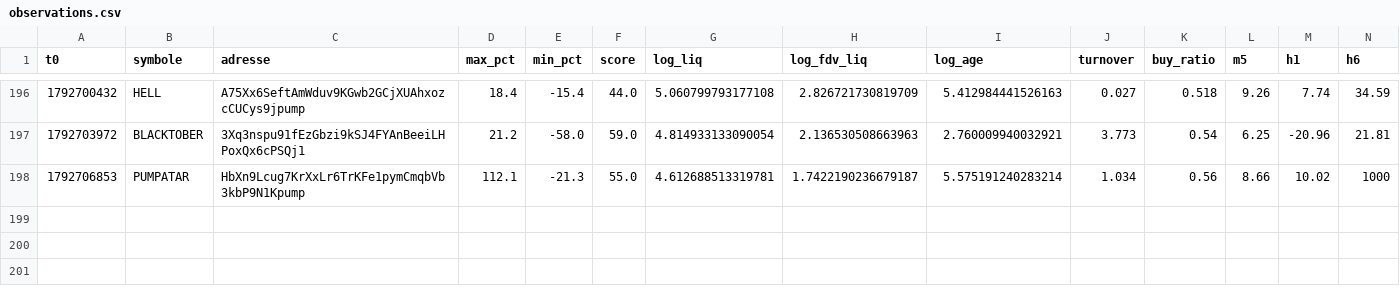
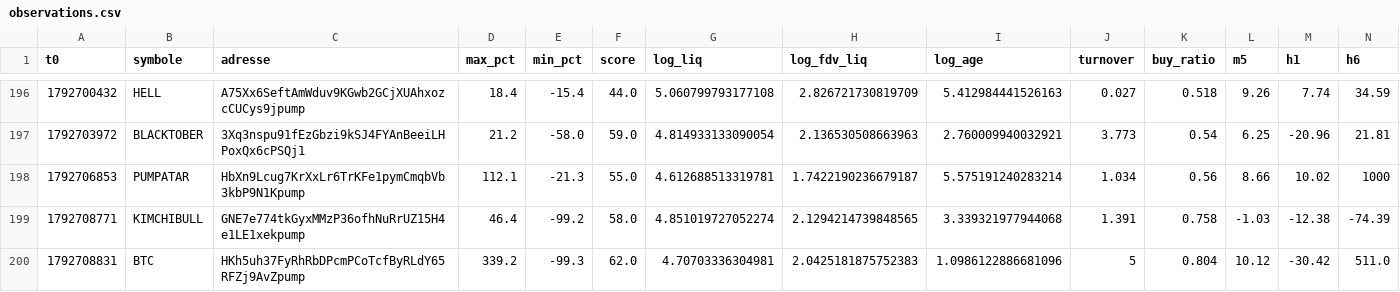
Before and after one commit to oshua888/memebot-, a CSV file: observations.csv, drawn as a sheet; only a part is shown, gaps mark what is left out; rows hold the shown columns only; the diff names each change by its address in the sheet, - before the commit and + after, or states it on an @@ line.

```diff
--- a/observations.csv
+++ b/observations.csv
+row 199: 1792708771 | KIMCHIBULL | GNE7e774tkGyxMMzP36ofhNuRrUZ15H4e1LE1xekpump | 46.4 | -99.2 | 58.0 | 4.851019727052274 | 2.1294214739848565 | 3.339321977944068 | 1.391 | 0.758 | -1.03 | -12.38 | -74.39
+row 200: 1792708831 | BTC | HKh5uh37FyRhRbDPcmPCoTcfByRLdY65RFZj9AvZpump | 339.2 | -99.3 | 62.0 | 4.70703336304981 | 2.0425181875752383 | 1.0986122886681096 | 5 | 0.804 | 10.12 | -30.42 | 511.0
```
Also changed, not shown: 5 other files.
